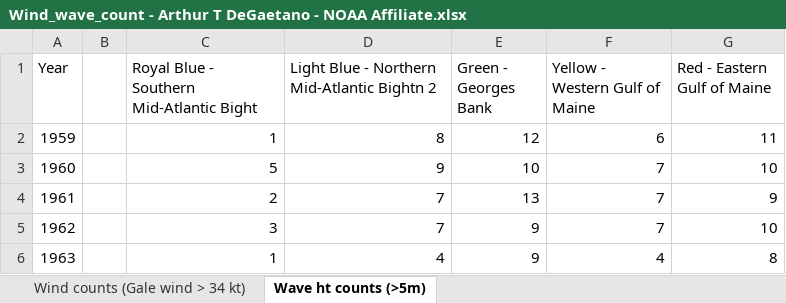
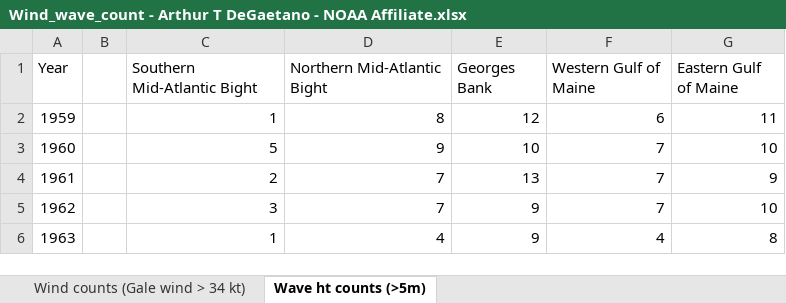
Before and after one commit to NOAA-EDAB/ecodata, an Excel workbook: data-raw/Wind_wave_count - Arthur T DeGaetano - NOAA Affiliate.xlsx, sheet Wave ht counts (>5m), drawn as a sheet; only a part is shown; values as stored, in another font and other column widths than the file's, no borders; charts and pictures not drawn; the diff names each change by its address in the sheet, - before the commit and + after, or states it on an @@ line.

```diff
--- a/data-raw/Wind_wave_count - Arthur T DeGaetano - NOAA Affiliate.xlsx (sheet Wave ht counts (>5m))
+++ b/data-raw/Wind_wave_count - Arthur T DeGaetano - NOAA Affiliate.xlsx (sheet Wave ht counts (>5m))
-C1: Royal Blue - Southern Mid-Atlantic Bight
+C1: Southern Mid-Atlantic Bight
-D1: Light Blue - Northern Mid-Atlantic Bightn 2
+D1: Northern Mid-Atlantic Bight
-E1: Green - Georges Bank
+E1: Georges Bank
-F1: Yellow - Western Gulf of Maine
+F1: Western Gulf of Maine
-G1: Red - Eastern Gulf of Maine
+G1: Eastern Gulf of Maine
```
Also changed, not shown: charts or pictures, 23 other files.
